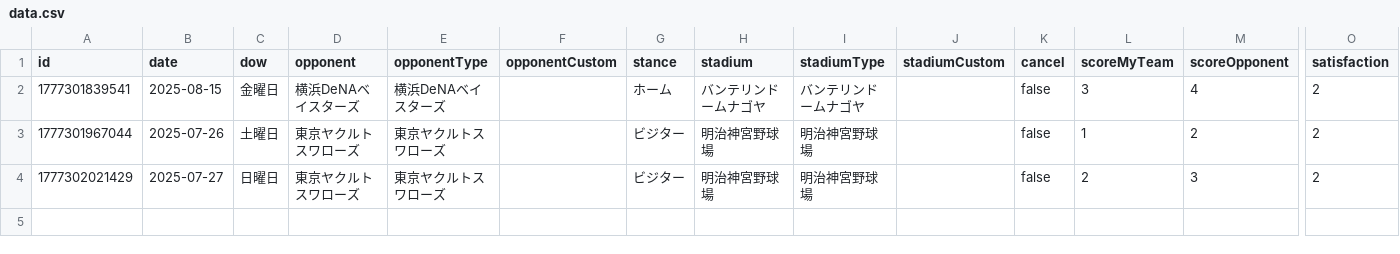
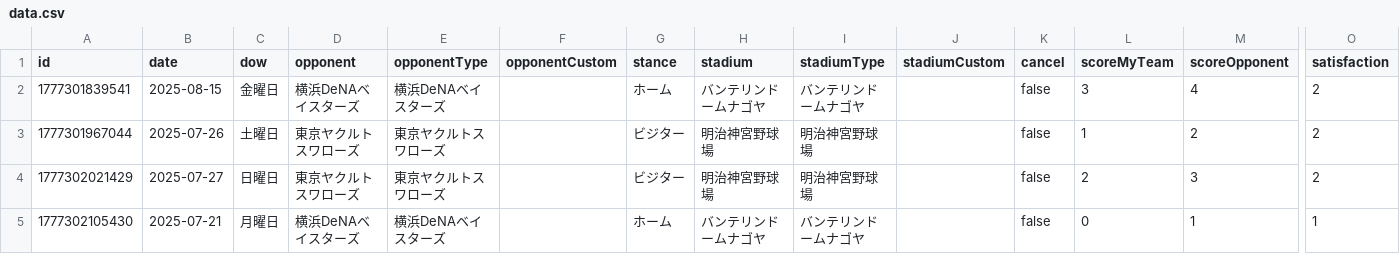
Before and after one commit to TakeshiAihara/baseball_record, a CSV file: data/data.csv, drawn as a sheet; only a part is shown, gaps mark what is left out; rows hold the shown columns only; the diff names each change by its address in the sheet, - before the commit and + after, or states it on an @@ line.

Commit message:
[Baseball App] Add record

```diff
--- a/data/data.csv
+++ b/data/data.csv
+row 5: 1777302105430 | 2025-07-21 | 月曜日 | 横浜DeNAベイスターズ | 横浜DeNAベイスターズ |  | ホーム | バンテリンドームナゴヤ | バンテリンドームナゴヤ |  | false | 0 | 1 | 1
```
